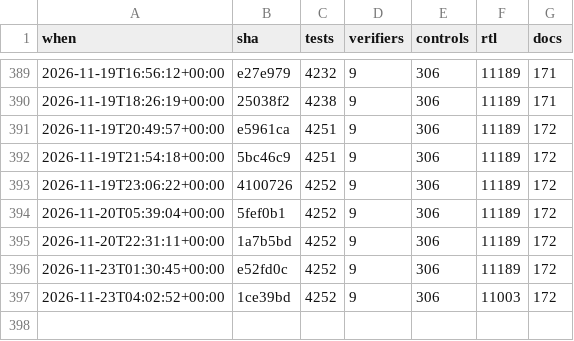
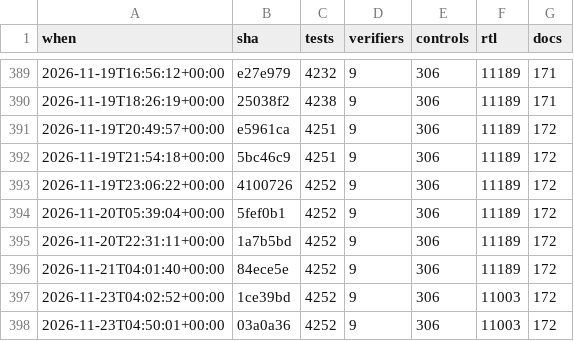
Before and after one commit to 2AMLogic/gf180-parasynth, a CSV file: docs/scorecard/history.csv, drawn as a sheet; only a part is shown, gaps mark what is left out.

```diff
--- a/docs/scorecard/history.csv
+++ b/docs/scorecard/history.csv
@@ -395,3 +395,4 @@ when,sha,tests,verifiers,controls,rtl,docs
 2026-11-20T22:31:11+00:00,1a7b5bd,4252,9,306,11189,172
-2026-11-23T01:30:45+00:00,e52fd0c,4252,9,306,11189,172
+2026-11-21T04:01:40+00:00,84ece5e,4252,9,306,11189,172
 2026-11-23T04:02:52+00:00,1ce39bd,4252,9,306,11003,172
+2026-11-23T04:50:01+00:00,03a0a36,4252,9,306,11003,172
```
Also changed, not shown: 1 other file.
